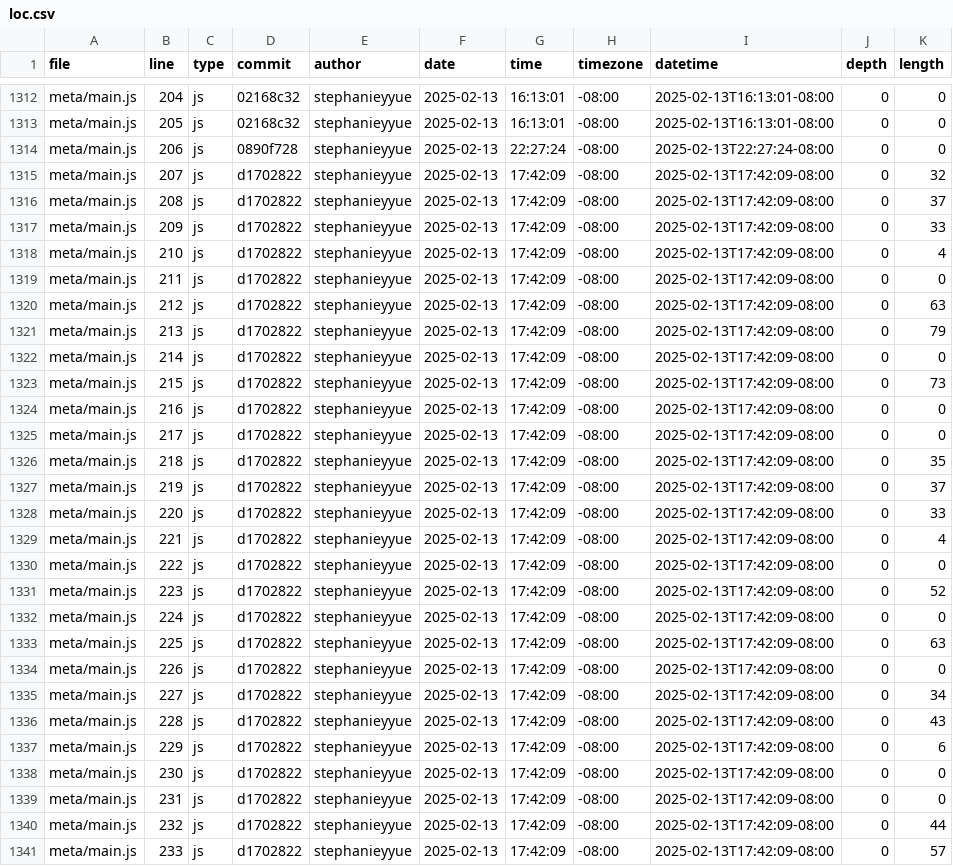
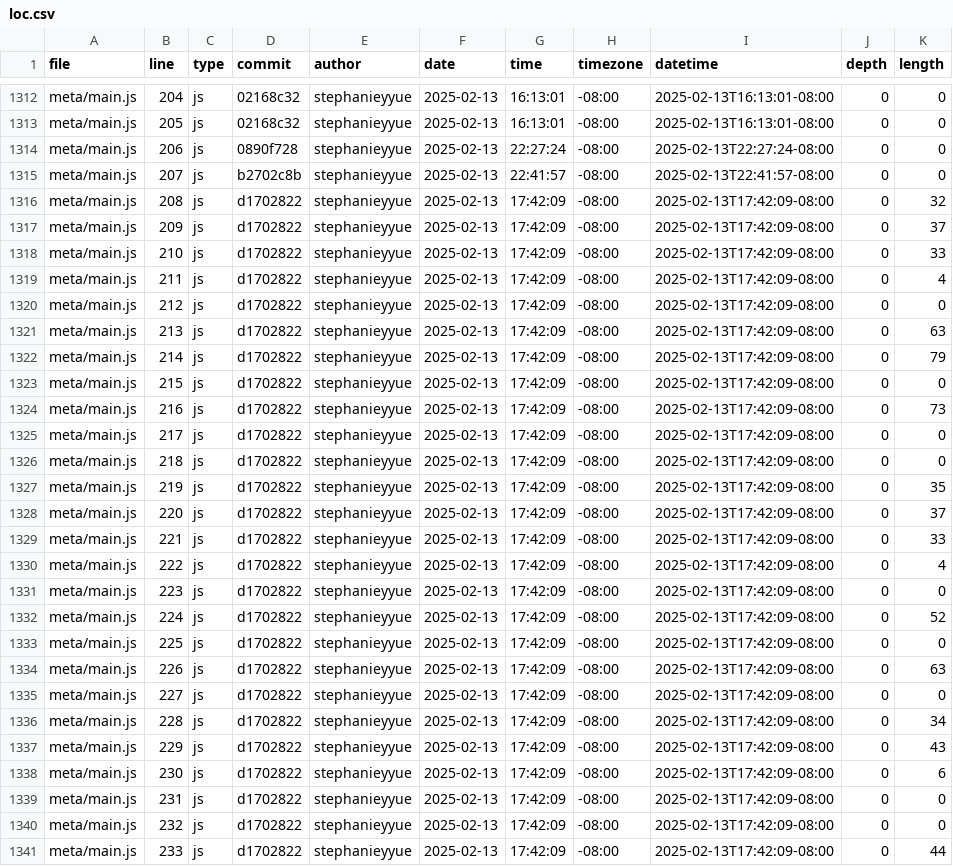
Before and after one commit to stephanieyyue/portfolio, a CSV file: meta/loc.csv, drawn as a sheet; only a part is shown, gaps mark what is left out; the diff covers the shown part only.

```diff
--- a/meta/loc.csv
+++ b/meta/loc.csv
@@ -1314,28 +1314,28 @@ meta/main.js,205,js,02168c32,stephanieyyue,2025-02-13,16:13:01,-08:00,2025-02-13
 meta/main.js,206,js,0890f728,stephanieyyue,2025-02-13,22:27:24,-08:00,2025-02-13T22:27:24-08:00,0,0
-meta/main.js,207,js,d1702822,stephanieyyue,2025-02-13,17:42:09,-08:00,2025-02-13T17:42:09-08:00,0,32
-meta/main.js,208,js,d1702822,stephanieyyue,2025-02-13,17:42:09,-08:00,2025-02-13T17:42:09-08:00,0,37
-meta/main.js,209,js,d1702822,stephanieyyue,2025-02-13,17:42:09,-08:00,2025-02-13T17:42:09-08:00,0,33
-meta/main.js,210,js,d1702822,stephanieyyue,2025-02-13,17:42:09,-08:00,2025-02-13T17:42:09-08:00,0,4
-meta/main.js,211,js,d1702822,stephanieyyue,2025-02-13,17:42:09,-08:00,2025-02-13T17:42:09-08:00,0,0
-meta/main.js,212,js,d1702822,stephanieyyue,2025-02-13,17:42:09,-08:00,2025-02-13T17:42:09-08:00,0,63
-meta/main.js,213,js,d1702822,stephanieyyue,2025-02-13,17:42:09,-08:00,2025-02-13T17:42:09-08:00,0,79
-meta/main.js,214,js,d1702822,stephanieyyue,2025-02-13,17:42:09,-08:00,2025-02-13T17:42:09-08:00,0,0
-meta/main.js,215,js,d1702822,stephanieyyue,2025-02-13,17:42:09,-08:00,2025-02-13T17:42:09-08:00,0,73
-meta/main.js,216,js,d1702822,stephanieyyue,2025-02-13,17:42:09,-08:00,2025-02-13T17:42:09-08:00,0,0
+meta/main.js,207,js,b2702c8b,stephanieyyue,2025-02-13,22:41:57,-08:00,2025-02-13T22:41:57-08:00,0,0
+meta/main.js,208,js,d1702822,stephanieyyue,2025-02-13,17:42:09,-08:00,2025-02-13T17:42:09-08:00,0,32
+meta/main.js,209,js,d1702822,stephanieyyue,2025-02-13,17:42:09,-08:00,2025-02-13T17:42:09-08:00,0,37
+meta/main.js,210,js,d1702822,stephanieyyue,2025-02-13,17:42:09,-08:00,2025-02-13T17:42:09-08:00,0,33
+meta/main.js,211,js,d1702822,stephanieyyue,2025-02-13,17:42:09,-08:00,2025-02-13T17:42:09-08:00,0,4
+meta/main.js,212,js,d1702822,stephanieyyue,2025-02-13,17:42:09,-08:00,2025-02-13T17:42:09-08:00,0,0
+meta/main.js,213,js,d1702822,stephanieyyue,2025-02-13,17:42:09,-08:00,2025-02-13T17:42:09-08:00,0,63
+meta/main.js,214,js,d1702822,stephanieyyue,2025-02-13,17:42:09,-08:00,2025-02-13T17:42:09-08:00,0,79
+meta/main.js,215,js,d1702822,stephanieyyue,2025-02-13,17:42:09,-08:00,2025-02-13T17:42:09-08:00,0,0
+meta/main.js,216,js,d1702822,stephanieyyue,2025-02-13,17:42:09,-08:00,2025-02-13T17:42:09-08:00,0,73
 meta/main.js,217,js,d1702822,stephanieyyue,2025-02-13,17:42:09,-08:00,2025-02-13T17:42:09-08:00,0,0
-meta/main.js,218,js,d1702822,stephanieyyue,2025-02-13,17:42:09,-08:00,2025-02-13T17:42:09-08:00,0,35
-meta/main.js,219,js,d1702822,stephanieyyue,2025-02-13,17:42:09,-08:00,2025-02-13T17:42:09-08:00,0,37
-meta/main.js,220,js,d1702822,stephanieyyue,2025-02-13,17:42:09,-08:00,2025-02-13T17:42:09-08:00,0,33
-meta/main.js,221,js,d1702822,stephanieyyue,2025-02-13,17:42:09,-08:00,2025-02-13T17:42:09-08:00,0,4
-meta/main.js,222,js,d1702822,stephanieyyue,2025-02-13,17:42:09,-08:00,2025-02-13T17:42:09-08:00,0,0
-meta/main.js,223,js,d1702822,stephanieyyue,2025-02-13,17:42:09,-08:00,2025-02-13T17:42:09-08:00,0,52
-meta/main.js,224,js,d1702822,stephanieyyue,2025-02-13,17:42:09,-08:00,2025-02-13T17:42:09-08:00,0,0
-meta/main.js,225,js,d1702822,stephanieyyue,2025-02-13,17:42:09,-08:00,2025-02-13T17:42:09-08:00,0,63
-meta/main.js,226,js,d1702822,stephanieyyue,2025-02-13,17:42:09,-08:00,2025-02-13T17:42:09-08:00,0,0
-meta/main.js,227,js,d1702822,stephanieyyue,2025-02-13,17:42:09,-08:00,2025-02-13T17:42:09-08:00,0,34
-meta/main.js,228,js,d1702822,stephanieyyue,2025-02-13,17:42:09,-08:00,2025-02-13T17:42:09-08:00,0,43
-meta/main.js,229,js,d1702822,stephanieyyue,2025-02-13,17:42:09,-08:00,2025-02-13T17:42:09-08:00,0,6
-meta/main.js,230,js,d1702822,stephanieyyue,2025-02-13,17:42:09,-08:00,2025-02-13T17:42:09-08:00,0,0
+meta/main.js,218,js,d1702822,stephanieyyue,2025-02-13,17:42:09,-08:00,2025-02-13T17:42:09-08:00,0,0
+meta/main.js,219,js,d1702822,stephanieyyue,2025-02-13,17:42:09,-08:00,2025-02-13T17:42:09-08:00,0,35
+meta/main.js,220,js,d1702822,stephanieyyue,2025-02-13,17:42:09,-08:00,2025-02-13T17:42:09-08:00,0,37
+meta/main.js,221,js,d1702822,stephanieyyue,2025-02-13,17:42:09,-08:00,2025-02-13T17:42:09-08:00,0,33
+meta/main.js,222,js,d1702822,stephanieyyue,2025-02-13,17:42:09,-08:00,2025-02-13T17:42:09-08:00,0,4
+meta/main.js,223,js,d1702822,stephanieyyue,2025-02-13,17:42:09,-08:00,2025-02-13T17:42:09-08:00,0,0
+meta/main.js,224,js,d1702822,stephanieyyue,2025-02-13,17:42:09,-08:00,2025-02-13T17:42:09-08:00,0,52
+meta/main.js,225,js,d1702822,stephanieyyue,2025-02-13,17:42:09,-08:00,2025-02-13T17:42:09-08:00,0,0
+meta/main.js,226,js,d1702822,stephanieyyue,2025-02-13,17:42:09,-08:00,2025-02-13T17:42:09-08:00,0,63
+meta/main.js,227,js,d1702822,stephanieyyue,2025-02-13,17:42:09,-08:00,2025-02-13T17:42:09-08:00,0,0
+meta/main.js,228,js,d1702822,stephanieyyue,2025-02-13,17:42:09,-08:00,2025-02-13T17:42:09-08:00,0,34
+meta/main.js,229,js,d1702822,stephanieyyue,2025-02-13,17:42:09,-08:00,2025-02-13T17:42:09-08:00,0,43
+meta/main.js,230,js,d1702822,stephanieyyue,2025-02-13,17:42:09,-08:00,2025-02-13T17:42:09-08:00,0,6
 meta/main.js,231,js,d1702822,stephanieyyue,2025-02-13,17:42:09,-08:00,2025-02-13T17:42:09-08:00,0,0
-meta/main.js,232,js,d1702822,stephanieyyue,2025-02-13,17:42:09,-08:00,2025-02-13T17:42:09-08:00,0,44
-meta/main.js,233,js,d1702822,stephanieyyue,2025-02-13,17:42:09,-08:00,2025-02-13T17:42:09-08:00,0,57
+meta/main.js,232,js,d1702822,stephanieyyue,2025-02-13,17:42:09,-08:00,2025-02-13T17:42:09-08:00,0,0
+meta/main.js,233,js,d1702822,stephanieyyue,2025-02-13,17:42:09,-08:00,2025-02-13T17:42:09-08:00,0,44
```
Also changed, not shown: 1 added row and 105 edited cells elsewhere in this file.
